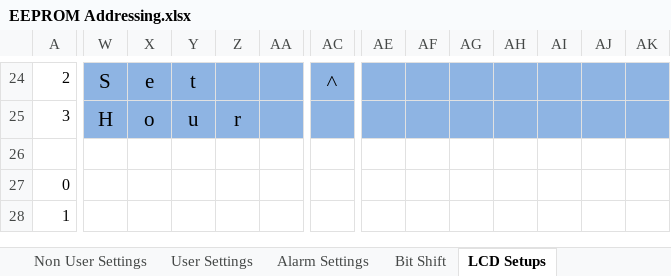
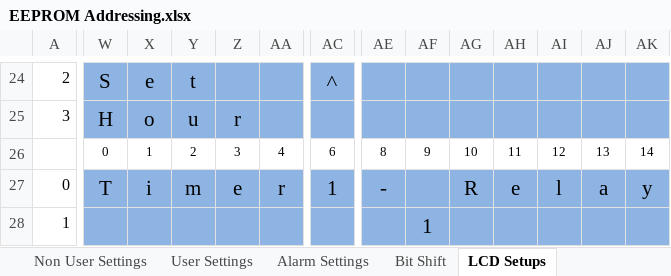
Before and after one commit to glitchsniffer/Controller, an Excel workbook: EEPROM Addressing.xlsx, sheet LCD Setups, drawn as a sheet; only a part is shown, gaps mark what is left out; values as stored, in another font and other column widths than the file's, no borders; the diff covers the shown part only; the diff names each change by its address in the sheet, - before the commit and + after, or states it on an @@ line.

Commit message:
Tagging as v0.19 Added NumSel types to the MenuNumSel function.  0=normal numbers, 1=time, 2=yes/no, 3=enable/disable.  If the 7th bit is set you will supress the saving or exit without save message.  If you set the 8th bit to 1, you will disable eeprom writing at the end of the function.  Fixed a small bug that if the hour was >22, it was displaying it 1 digit to the right.

```diff
--- a/EEPROM Addressing.xlsx (sheet LCD Setups)
+++ b/EEPROM Addressing.xlsx (sheet LCD Setups)
-W26: (empty)
+W26: 0
-X26: (empty)
+X26: 1
-Y26: (empty)
+Y26: 2
-Z26: (empty)
+Z26: 3
-AA26: (empty)
+AA26: 4
-AC26: (empty)
+AC26: 6
-AE26: (empty)
+AE26: 8
-AF26: (empty)
+AF26: 9
-AG26: (empty)
+AG26: 10
-AH26: (empty)
+AH26: 11
-AI26: (empty)
+AI26: 12
-AJ26: (empty)
+AJ26: 13
-AK26: (empty)
+AK26: 14
-W27: (empty)
+W27: T
-W27:AK28 fill: none
+W27:AK28 fill: #8EB4E3
-X27: (empty)
+X27: i
-Y27: (empty)
+Y27: m
-Z27: (empty)
+Z27: e
-AA27: (empty)
+AA27: r
-AC27: (empty)
+AC27: 1
-AE27: (empty)
+AE27: -
-AG27: (empty)
+AG27: R
-AH27: (empty)
+AH27: e
-AI27: (empty)
+AI27: l
-AJ27: (empty)
+AJ27: a
-AK27: (empty)
+AK27: y
-AF28: (empty)
+AF28: 1
```
Also changed, not shown: 11 added rows, 1 removed row, 25 edited cells and cell formats elsewhere in this sheet, other sheet tabs, 7 other files.
